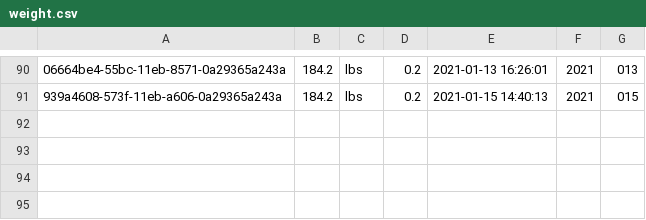
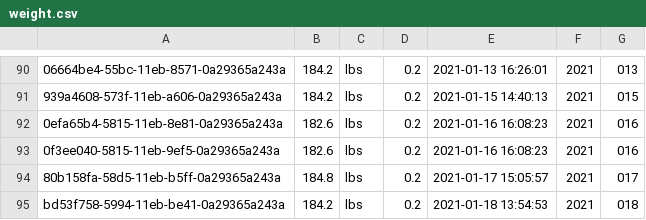
Before and after one commit to llee454/arf-utils, a CSV file: arf-backend/exports/weight.csv, drawn as a sheet; only a part is shown, gaps mark what is left out; the diff names each change by its address in the sheet, - before the commit and + after, or states it on an @@ line.

```diff
--- a/arf-backend/exports/weight.csv
+++ b/arf-backend/exports/weight.csv
+row 92: 0efa65b4-5815-11eb-8e81-0a29365a243a | 182.6 | lbs | 0.2 | 2021-01-16 16:08:23 | 2021 | 016
+row 93: 0f3ee040-5815-11eb-9ef5-0a29365a243a | 182.6 | lbs | 0.2 | 2021-01-16 16:08:23 | 2021 | 016
+row 94: 80b158fa-58d5-11eb-b5ff-0a29365a243a | 184.8 | lbs | 0.2 | 2021-01-17 15:05:57 | 2021 | 017
+row 95: bd53f758-5994-11eb-be41-0a29365a243a | 184.2 | lbs | 0.2 | 2021-01-18 13:54:53 | 2021 | 018
```
Also changed, not shown: 4 other files.
